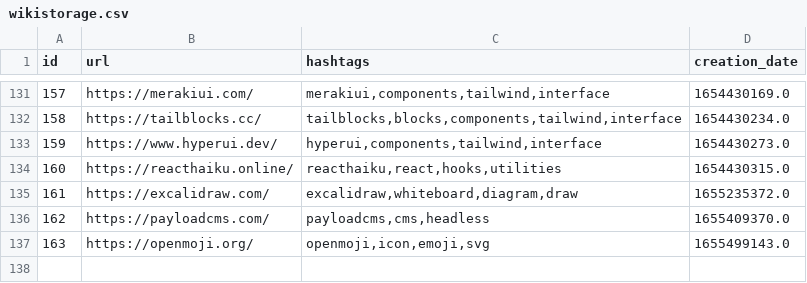
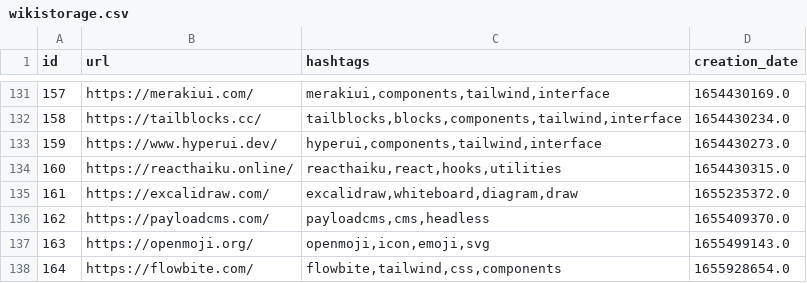
Before and after one commit to Alejandroid17/wikistorage, a CSV file: wikistorage.csv, drawn as a sheet; only a part is shown, gaps mark what is left out.

Commit message:
[GitHub Actions] - New entries, more fun!

```diff
--- a/wikistorage.csv
+++ b/wikistorage.csv
@@ -137 +137,2 @@ id;url;hashtags;creation_date
 163;https://openmoji.org/;openmoji,icon,emoji,svg;1655499143.0
+164;https://flowbite.com/;flowbite,tailwind,css,components;1655928654.0
```
Also changed, not shown: 1 other file.
